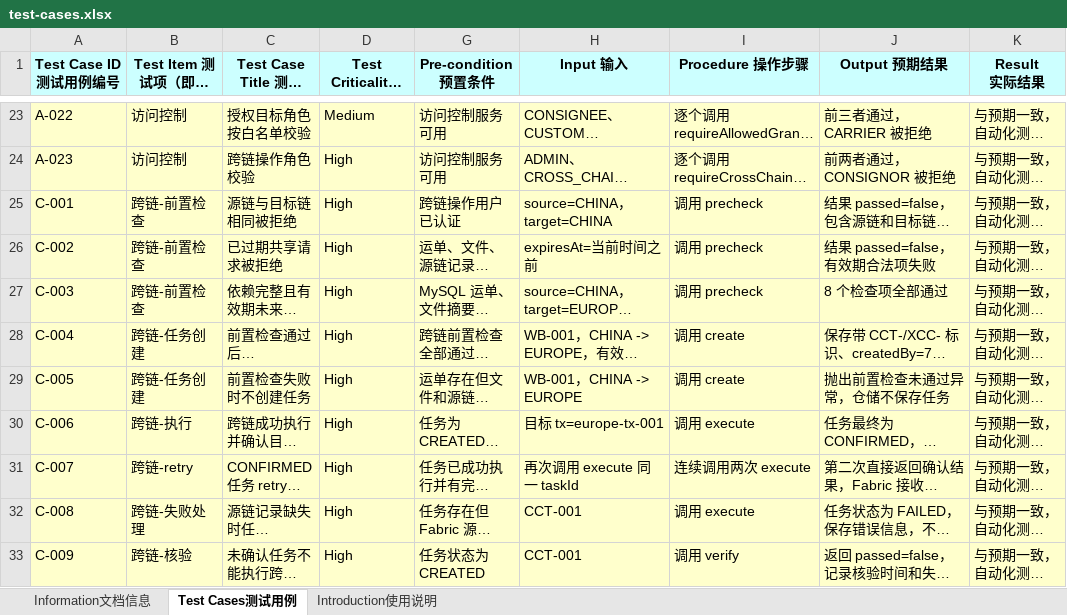
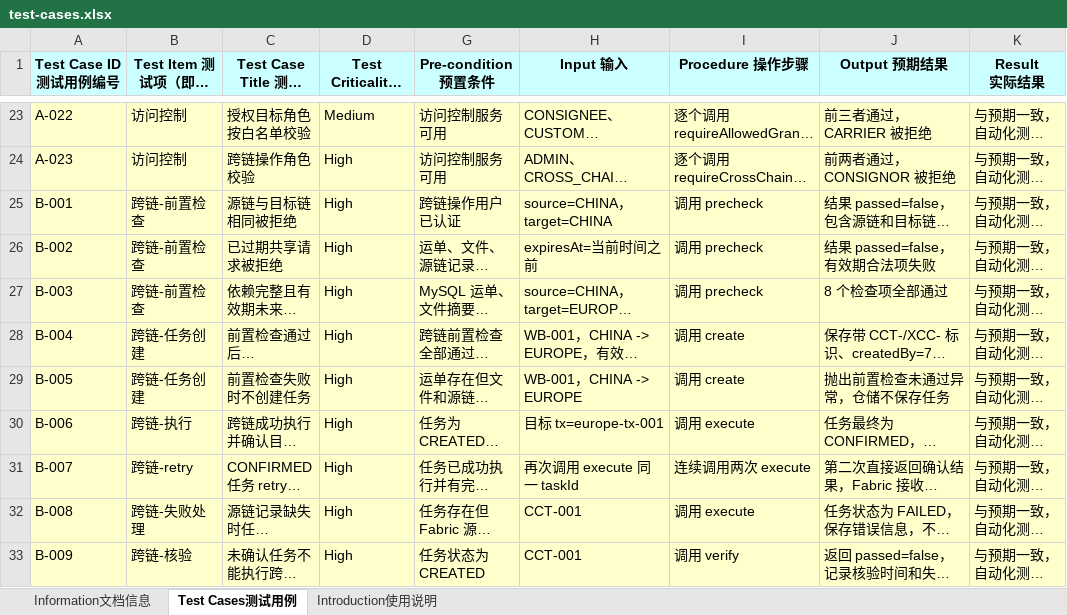
Before and after one commit to zjc041012/Software-Testing-Practice--Gray-Box-Group, an Excel workbook: module1-basic-testing/docs/test-cases.xlsx, sheet Test Cases测试用例, drawn as a sheet; only a part is shown, gaps mark what is left out; long unchanged cells end in …; values as stored, in another font and other column widths than the file's, no borders; the diff names each change by its address in the sheet, - before the commit and + after, or states it on an @@ line.

Commit message:
refactor: rename cross-chain scope to module B

```diff
--- a/module1-basic-testing/docs/test-cases.xlsx (sheet Test Cases测试用例)
+++ b/module1-basic-testing/docs/test-cases.xlsx (sheet Test Cases测试用例)
-A25 (Test Case ID 测试用例编号): C-001
+A25 (Test Case ID 测试用例编号): B-001
-A26 (Test Case ID 测试用例编号): C-002
+A26 (Test Case ID 测试用例编号): B-002
-A27 (Test Case ID 测试用例编号): C-003
+A27 (Test Case ID 测试用例编号): B-003
-A28 (Test Case ID 测试用例编号): C-004
+A28 (Test Case ID 测试用例编号): B-004
-A29 (Test Case ID 测试用例编号): C-005
+A29 (Test Case ID 测试用例编号): B-005
-A30 (Test Case ID 测试用例编号): C-006
+A30 (Test Case ID 测试用例编号): B-006
-A31 (Test Case ID 测试用例编号): C-007
+A31 (Test Case ID 测试用例编号): B-007
-A32 (Test Case ID 测试用例编号): C-008
+A32 (Test Case ID 测试用例编号): B-008
-A33 (Test Case ID 测试用例编号): C-009
+A33 (Test Case ID 测试用例编号): B-009
```
Also changed, not shown: sheet Information文档信息, 6 other files.
